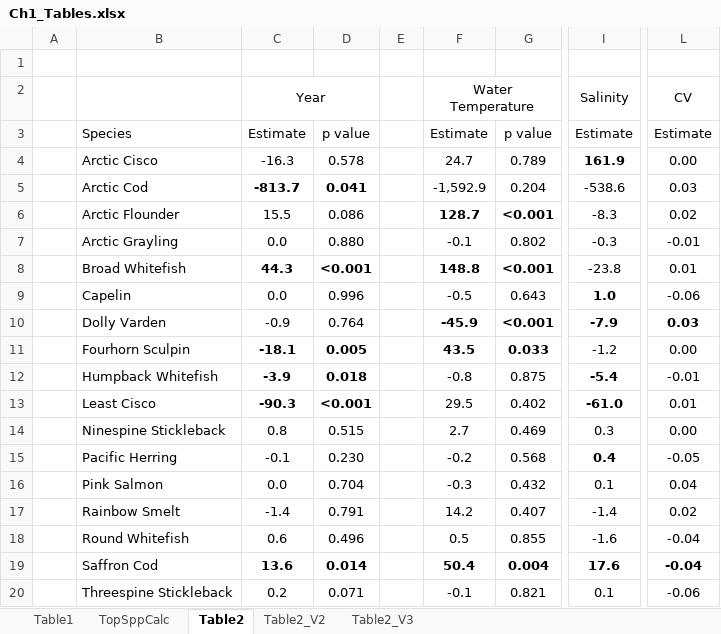
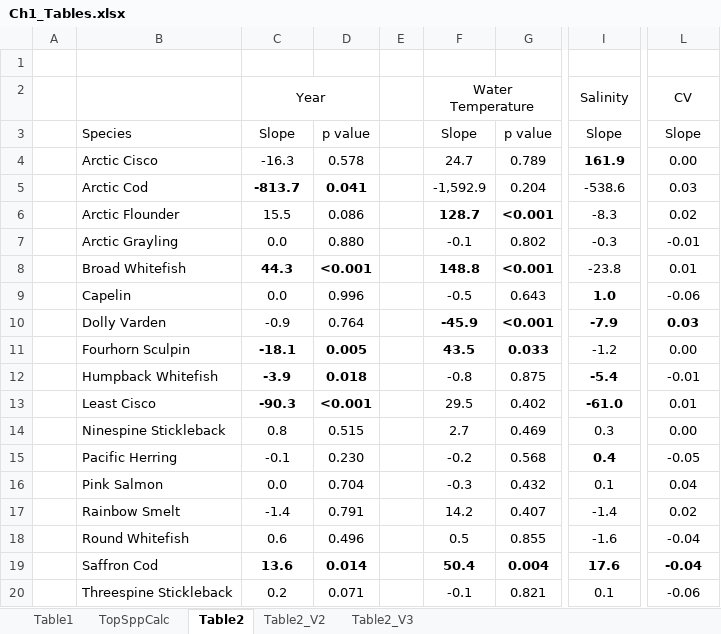
Before and after one commit to justinpriest/envvar_effects_arctic_fish_comm, an Excel workbook: Ch1_Tables.xlsx, sheet Table2, drawn as a sheet; only a part is shown, gaps mark what is left out; values as stored, in another font and other column widths than the file's, no borders; the diff names each change by its address in the sheet, - before the commit and + after, or states it on an @@ line.

Commit message:
Updated draft to committee Addressed TS review comments Table updated

```diff
--- a/Ch1_Tables.xlsx (sheet Table2)
+++ b/Ch1_Tables.xlsx (sheet Table2)
-C3: Estimate
+C3: Slope
-F3: Estimate
+F3: Slope
-I3: Estimate
+I3: Slope
-L3: Estimate
+L3: Slope
```
Also changed, not shown: 2 other files.
